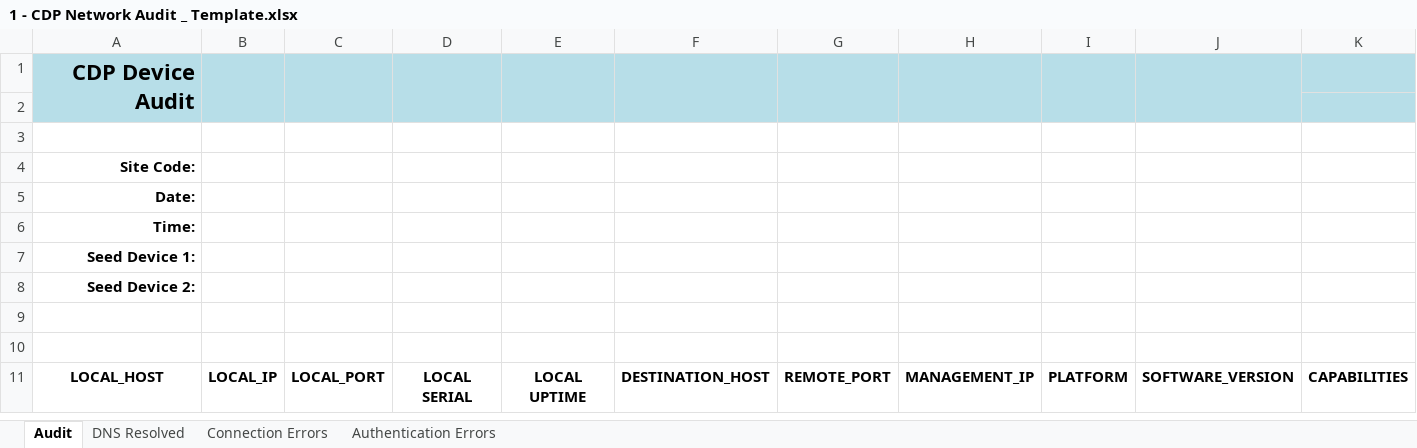
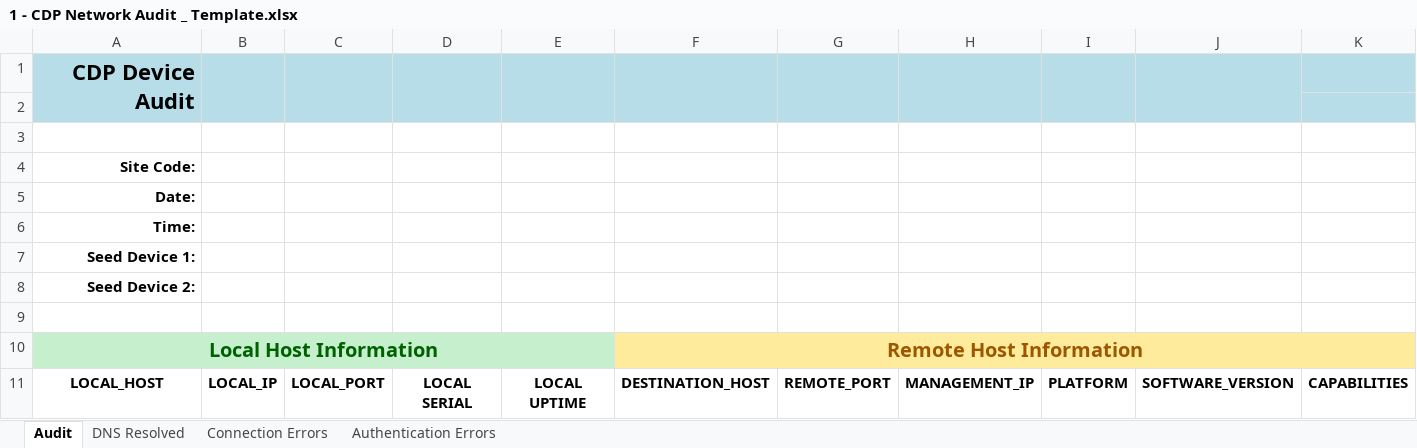
Before and after one commit to cwmdavies/CDP_Netowork_Map, an Excel workbook: config_files/1 - CDP Network Audit _ Template.xlsx, sheet Audit, drawn as a sheet; values as stored, in another font and other column widths than the file's, no borders; the diff names each change by its address in the sheet, - before the commit and + after, or states it on an @@ line.

Commit message:
Modified Excel template

```diff
--- a/config_files/1 - CDP Network Audit _ Template.xlsx (sheet Audit)
+++ b/config_files/1 - CDP Network Audit _ Template.xlsx (sheet Audit)
-row 10: (empty)
+row 10: Local Host Information |  |  |  |  | Remote Host Information
-A10:E10 fill: none
+A10:E10 fill: #C6EFCE
+A10:E10 merged
-F10:K10 fill: none
+F10:K10 fill: #FFEB9C
+F10:K10 merged
```
